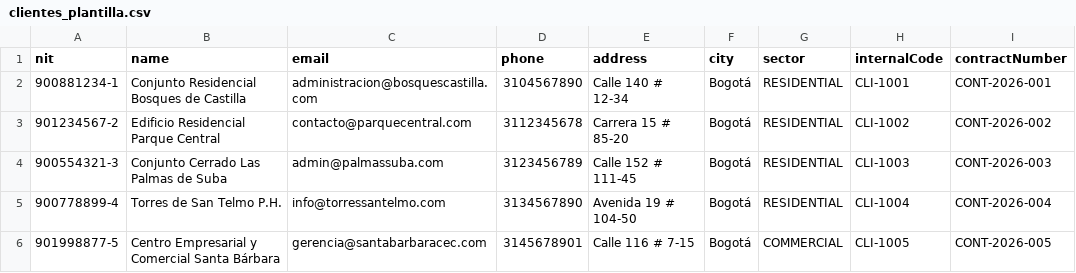
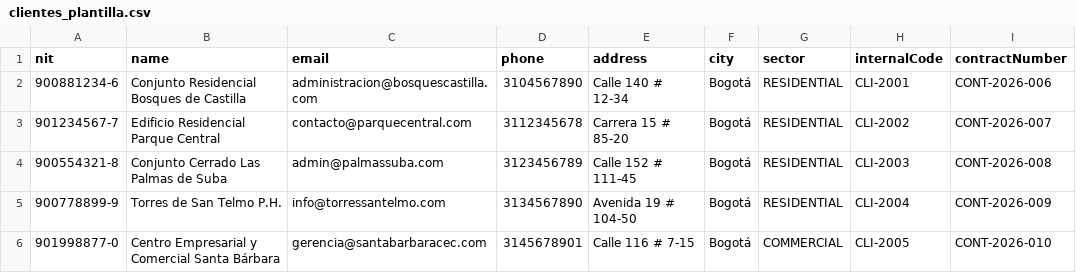
Before and after one commit to Dashiuz/security-crm-backend, a CSV file: csv_templates/clientes_plantilla.csv, drawn as a sheet.

Commit message:
feat: implement client properties schema and modularize core administrative and operational services

```diff
--- a/csv_templates/clientes_plantilla.csv
+++ b/csv_templates/clientes_plantilla.csv
@@ -1,6 +1,6 @@
 nit,name,email,phone,address,city,sector,internalCode,contractNumber
-900881234-1,Conjunto Residencial Bosques de Castilla,administracion@bosquescastilla.com,3104567890,Calle 140 # 12-34,Bogotá,RESIDENTIAL,CLI-1001,CONT-2026-001
-901234567-2,Edificio Residencial Parque Central,contacto@parquecentral.com,3112345678,Carrera 15 # 85-20,Bogotá,RESIDENTIAL,CLI-1002,CONT-2026-002
-900554321-3,Conjunto Cerrado Las Palmas de Suba,admin@palmassuba.com,3123456789,Calle 152 # 111-45,Bogotá,RESIDENTIAL,CLI-1003,CONT-2026-003
-900778899-4,Torres de San Telmo P.H.,info@torressantelmo.com,3134567890,Avenida 19 # 104-50,Bogotá,RESIDENTIAL,CLI-1004,CONT-2026-004
-901998877-5,Centro Empresarial y Comercial Santa Bárbara,gerencia@santabarbaracec.com,3145678901,Calle 116 # 7-15,Bogotá,COMMERCIAL,CLI-1005,CONT-2026-005
+900881234-6,Conjunto Residencial Bosques de Castilla,administracion@bosquescastilla.com,3104567890,Calle 140 # 12-34,Bogotá,RESIDENTIAL,CLI-2001,CONT-2026-006
+901234567-7,Edificio Residencial Parque Central,contacto@parquecentral.com,3112345678,Carrera 15 # 85-20,Bogotá,RESIDENTIAL,CLI-2002,CONT-2026-007
+900554321-8,Conjunto Cerrado Las Palmas de Suba,admin@palmassuba.com,3123456789,Calle 152 # 111-45,Bogotá,RESIDENTIAL,CLI-2003,CONT-2026-008
+900778899-9,Torres de San Telmo P.H.,info@torressantelmo.com,3134567890,Avenida 19 # 104-50,Bogotá,RESIDENTIAL,CLI-2004,CONT-2026-009
+901998877-0,Centro Empresarial y Comercial Santa Bárbara,gerencia@santabarbaracec.com,3145678901,Calle 116 # 7-15,Bogotá,COMMERCIAL,CLI-2005,CONT-2026-010
```
Also changed, not shown: 55 other files.
